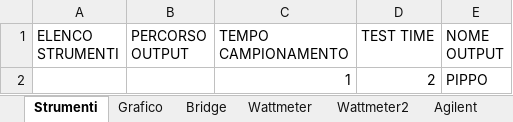
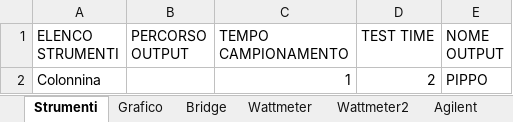
Before and after one commit to LorenzoAita/AITA---Alternative-Interactive-Testing-Analyzer, an Excel workbook: Config/Config.xlsx, sheet Strumenti, drawn as a sheet; values as stored, in another font and other column widths than the file's, no borders; the diff names each change by its address in the sheet, - before the commit and + after, or states it on an @@ line.

```diff
--- a/Config/Config.xlsx (sheet Strumenti)
+++ b/Config/Config.xlsx (sheet Strumenti)
-A2 (ELENCO STRUMENTI): (empty)
+A2 (ELENCO STRUMENTI): Colonnina
```
Also changed, not shown: sheet Colonnina, 3 other files.
